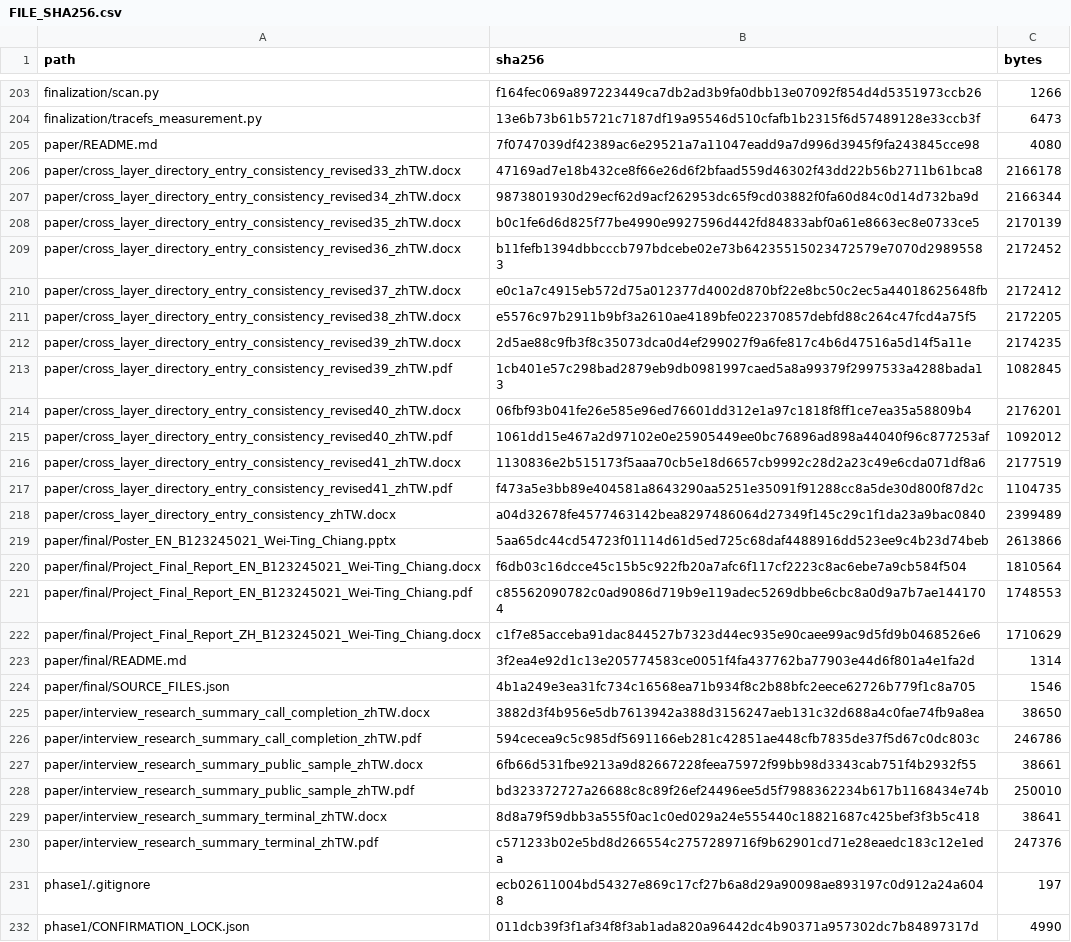
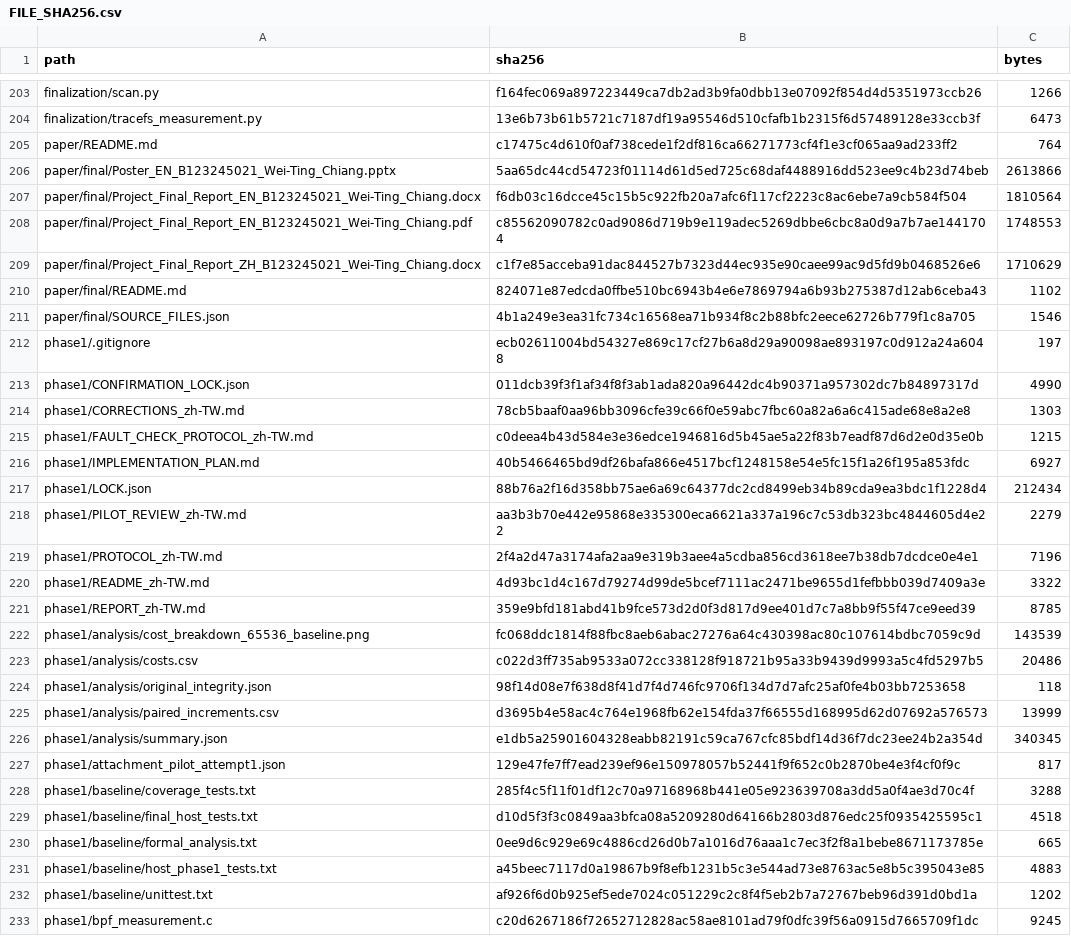
Before and after one commit to NSYSUTim/detecting-rootkit-tampering, a CSV file: FILE_SHA256.csv, drawn as a sheet; only a part is shown, gaps mark what is left out; the shorter side is filled out with more unchanged rows; the diff covers the shown part only.

```diff
--- a/FILE_SHA256.csv
+++ b/FILE_SHA256.csv
@@ -204,16 +204,3 @@
 "finalization/tracefs_measurement.py","13e6b73b61b5721c7187df19a95546d510cfafb1b2315f6d57489128e33ccb3f","6473"
-"paper/README.md","7f0747039df42389ac6e29521a7a11047eadd9a7d996d3945f9fa243845cce98","4080"
-"paper/cross_layer_directory_entry_consistency_revised33_zhTW.docx","47169ad7e18b432ce8f66e26d6f2bfaad559d46302f43dd22b56b2711b61bca8","2166178"
-"paper/cross_layer_directory_entry_consistency_revised34_zhTW.docx","9873801930d29ecf62d9acf262953dc65f9cd03882f0fa60d84c0d14d732ba9d","2166344"
-"paper/cross_layer_directory_entry_consistency_revised35_zhTW.docx","b0c1fe6d6d825f77be4990e9927596d442fd84833abf0a61e8663ec8e0733ce5","2170139"
-"paper/cross_layer_directory_entry_consistency_revised36_zhTW.docx","b11fefb1394dbbcccb797bdcebe02e73b64235515023472579e7070d29895583","2172452"
-"paper/cross_layer_directory_entry_consistency_revised37_zhTW.docx","e0c1a7c4915eb572d75a012377d4002d870bf22e8bc50c2ec5a44018625648fb","2172412"
-"paper/cross_layer_directory_entry_consistency_revised38_zhTW.docx","e5576c97b2911b9bf3a2610ae4189bfe022370857debfd88c264c47fcd4a75f5","2172205"
-"paper/cross_layer_directory_entry_consistency_revised39_zhTW.docx","2d5ae88c9fb3f8c35073dca0d4ef299027f9a6fe817c4b6d47516a5d14f5a11e","2174235"
-"paper/cross_layer_directory_entry_consistency_revised39_zhTW.pdf","1cb401e57c298bad2879eb9db0981997caed5a8a99379f2997533a4288bada13","1082845"
-"paper/cross_layer_directory_entry_consistency_revised40_zhTW.docx","06fbf93b041fe26e585e96ed76601dd312e1a97c1818f8ff1ce7ea35a58809b4","2176201"
-"paper/cross_layer_directory_entry_consistency_revised40_zhTW.pdf","1061dd15e467a2d97102e0e25905449ee0bc76896ad898a44040f96c877253af","1092012"
-"paper/cross_layer_directory_entry_consistency_revised41_zhTW.docx","1130836e2b515173f5aaa70cb5e18d6657cb9992c28d2a23c49e6cda071df8a6","2177519"
-"paper/cross_layer_directory_entry_consistency_revised41_zhTW.pdf","f473a5e3bb89e404581a8643290aa5251e35091f91288cc8a5de30d800f87d2c","1104735"
-"paper/cross_layer_directory_entry_consistency_zhTW.docx","a04d32678fe4577463142bea8297486064d27349f145c29c1f1da23a9bac0840","2399489"
+"paper/README.md","c17475c4d610f0af738cede1f2df816ca66271773cf4f1e3cf065aa9ad233ff2","764"
 "paper/final/Poster_EN_B123245021_Wei-Ting_Chiang.pptx","5aa65dc44cd54723f01114d61d5ed725c68daf4488916dd523ee9c4b23d74beb","2613866"
@@ -222,10 +209,4 @@
 "paper/final/Project_Final_Report_ZH_B123245021_Wei-Ting_Chiang.docx","c1f7e85acceba91dac844527b7323d44ec935e90caee99ac9d5fd9b0468526e6","1710629"
-"paper/final/README.md","3f2ea4e92d1c13e205774583ce0051f4fa437762ba77903e44d6f801a4e1fa2d","1314"
+"paper/final/README.md","824071e87edcda0ffbe510bc6943b4e6e7869794a6b93b275387d12ab6ceba43","1102"
 "paper/final/SOURCE_FILES.json","4b1a249e3ea31fc734c16568ea71b934f8c2b88bfc2eece62726b779f1c8a705","1546"
-"paper/interview_research_summary_call_completion_zhTW.docx","3882d3f4b956e5db7613942a388d3156247aeb131c32d688a4c0fae74fb9a8ea","38650"
-"paper/interview_research_summary_call_completion_zhTW.pdf","594cecea9c5c985df5691166eb281c42851ae448cfb7835de37f5d67c0dc803c","246786"
-"paper/interview_research_summary_public_sample_zhTW.docx","6fb66d531fbe9213a9d82667228feea75972f99bb98d3343cab751f4b2932f55","38661"
-"paper/interview_research_summary_public_sample_zhTW.pdf","bd323372727a26688c8c89f26ef24496ee5d5f7988362234b617b1168434e74b","250010"
-"paper/interview_research_summary_terminal_zhTW.docx","8d8a79f59dbb3a555f0ac1c0ed029a24e555440c18821687c425bef3f3b5c418","38641"
-"paper/interview_research_summary_terminal_zhTW.pdf","c571233b02e5bd8d266554c2757289716f9b62901cd71e28eaedc183c12e1eda","247376"
 "phase1/.gitignore","ecb02611004bd54327e869c17cf27b6a8d29a90098ae893197c0d912a24a6048","197"
```
Also changed, not shown: 20 edited cells elsewhere in this file, 31 other files.
